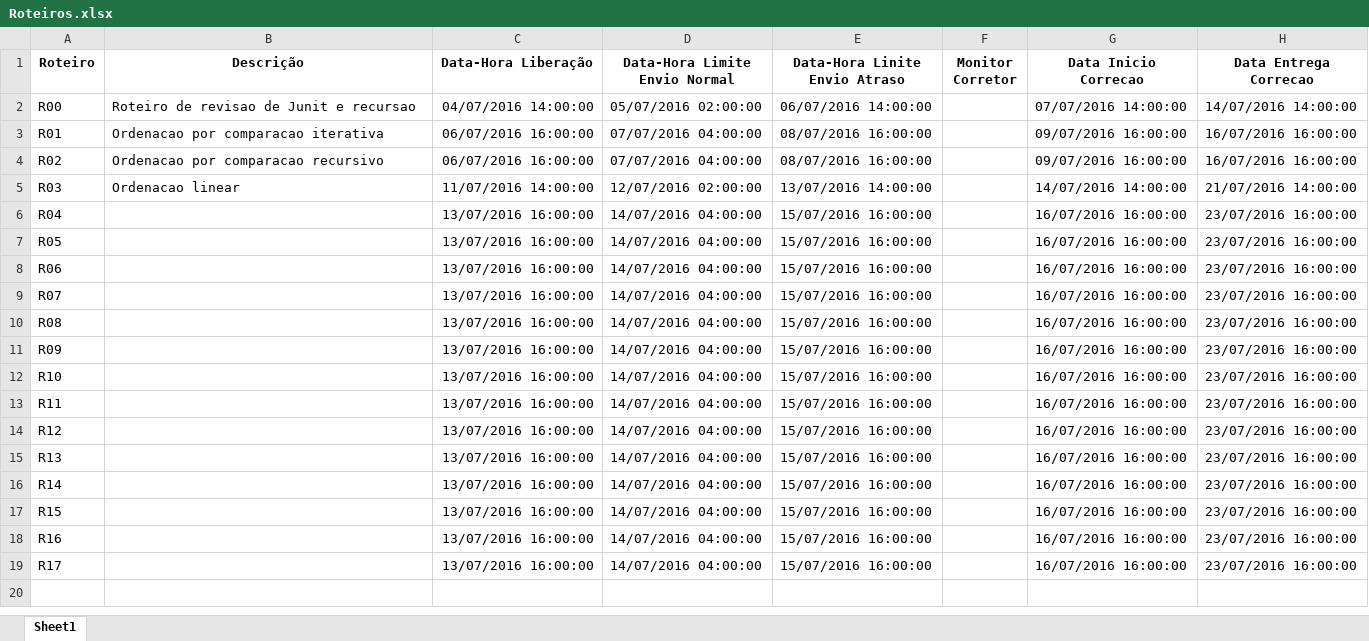
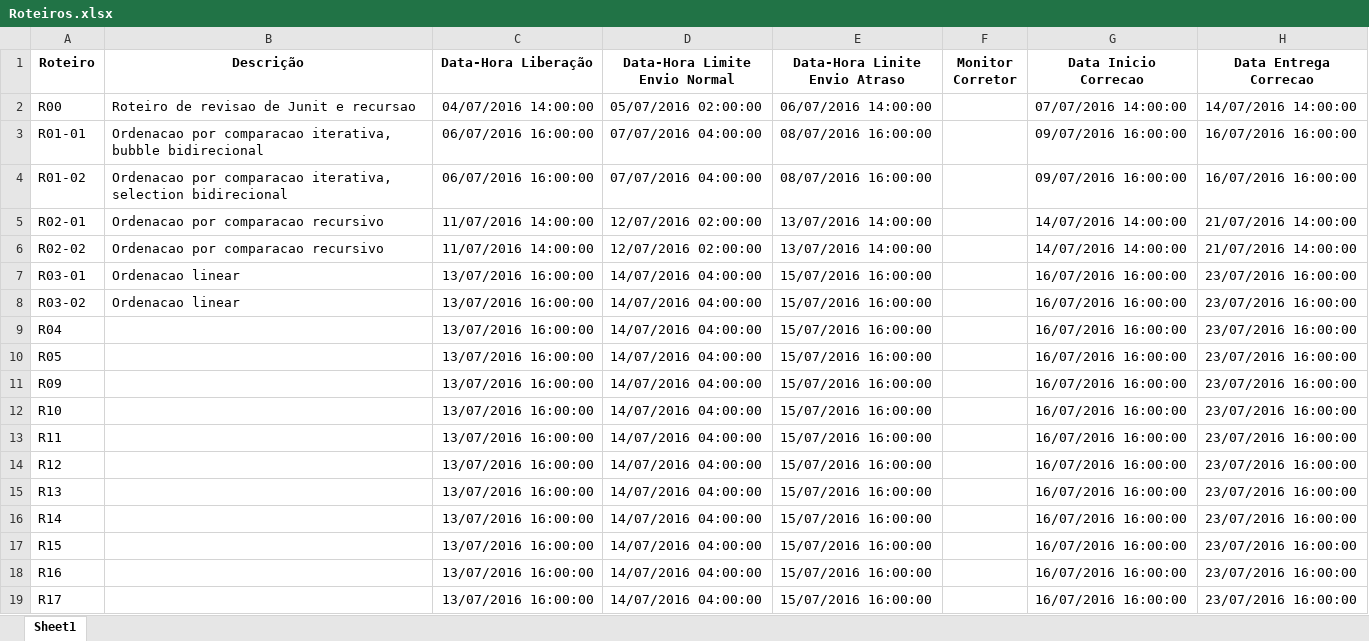
Before and after one commit to adalbertocajueiro/leda-tools, an Excel workbook: leda-submission-server/conf/Roteiros.xlsx, sheet Sheet1, drawn as a sheet; values as stored, in another font and other column widths than the file's, no borders; charts and pictures not drawn; removed rows and columns are numbered as before the commit, all else as after; the diff names each change by its address in the sheet, - before the commit and + after, or states it on an @@ line.

Commit message:
Inserido tratamento de download fora do prazo do roteiro.

```diff
--- a/leda-submission-server/conf/Roteiros.xlsx (sheet Sheet1)
+++ b/leda-submission-server/conf/Roteiros.xlsx (sheet Sheet1)
-A3 (Roteiro): R01
+A3 (Roteiro): R01-01
-B3 (Descrição): Ordenacao por comparacao iterativa
+B3 (Descrição): Ordenacao por comparacao iterativa, bubble bidirecional
-A4 (Roteiro): R02
+A4 (Roteiro): R01-02
-B4 (Descrição): …por comparacao recursivo
+B4 (Descrição): …por comparacao iterativa, selection bidirecional
-A5 (Roteiro): R03
+A5 (Roteiro): R02-01
-B5 (Descrição): Ordenacao linear
+B5 (Descrição): Ordenacao por comparacao recursivo
+row 6: R02-02 | Ordenacao por comparacao recursivo | 11/07/2016 14:00:00 | 12/07/2016 02:00:00 | 13/07/2016 14:00:00 |  | 14/07/2016 14:00:00 | 21/07/2016 14:00:00
+row 7: R03-01 | Ordenacao linear | 13/07/2016 16:00:00 | 14/07/2016 04:00:00 | 15/07/2016 16:00:00 |  | 16/07/2016 16:00:00 | 23/07/2016 16:00:00
+row 8: R03-02 | Ordenacao linear | 13/07/2016 16:00:00 | 14/07/2016 04:00:00 | 15/07/2016 16:00:00 |  | 16/07/2016 16:00:00 | 23/07/2016 16:00:00
-row 8: R06 |  | 13/07/2016 16:00:00 | 14/07/2016 04:00:00 | 15/07/2016 16:00:00 |  | 16/07/2016 16:00:00 | 23/07/2016 16:00:00
-row 9: R07 |  | 13/07/2016 16:00:00 | 14/07/2016 04:00:00 | 15/07/2016 16:00:00 |  | 16/07/2016 16:00:00 | 23/07/2016 16:00:00
-row 10: R08 |  | 13/07/2016 16:00:00 | 14/07/2016 04:00:00 | 15/07/2016 16:00:00 |  | 16/07/2016 16:00:00 | 23/07/2016 16:00:00
```
Also changed, not shown: formulas that keep their value, 3 other files.
